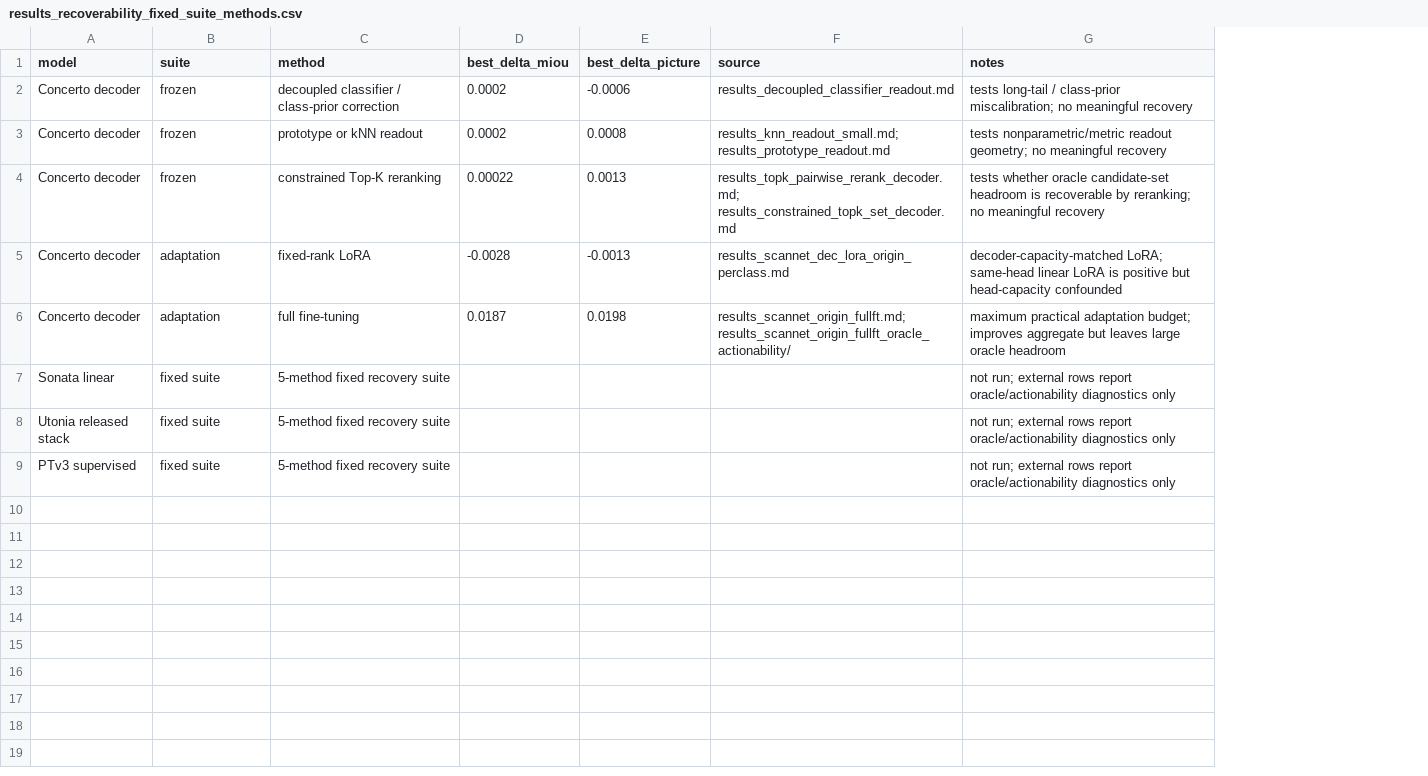
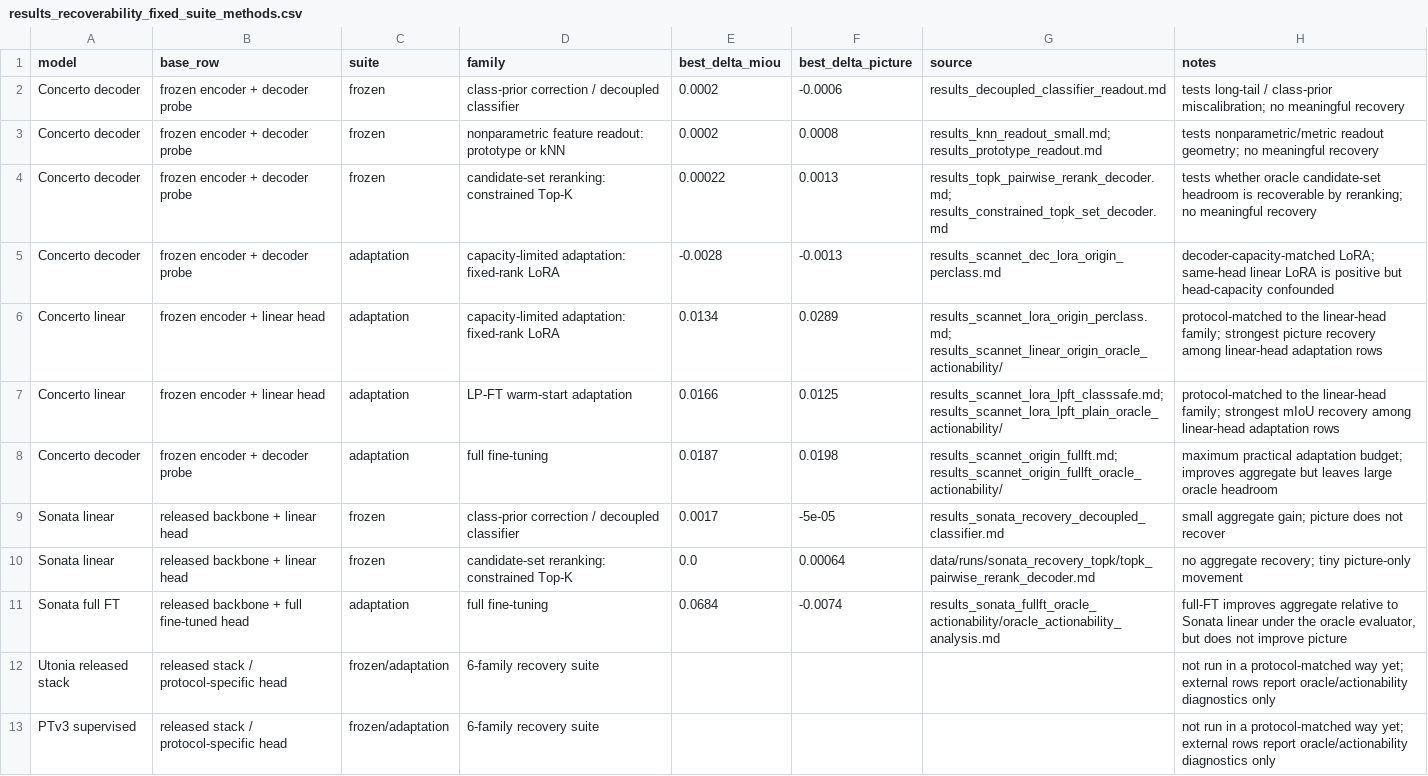
Before and after one commit to KohsukeIde/concerto-shortcut-mvp, a CSV file: tools/concerto_projection_shortcut/results_recoverability_fixed_suite_methods.csv, drawn as a sheet; removed rows and columns are numbered as before the commit, all else as after; the diff names each change by its address in the sheet, - before the commit and + after, or states it on an @@ line.

Commit message:
Refine Recoverability Analysis and Update Summary Tables
- Enhanced the `build_recoverability_table()` function to include a six-family recovery suite, improving clarity on model performance metrics.
- Updated `CURRENT_STATUS.md` to reflect the latest findings, including detailed interpretations of the new recovery families and their implications.
- Revised CSV and Markdown files to document family-level recovery results, ensuring consistency with the updated analysis framework.
- Added new results files for Sonata's decoupled classifier recovery, contributing to a comprehensive overview of model capabilities.
- Improved visualizations in PDF format to better present binding profile results and recovery metrics.

```diff
--- a/tools/concerto_projection_shortcut/results_recoverability_fixed_suite_methods.csv
+++ b/tools/concerto_projection_shortcut/results_recoverability_fixed_suite_methods.csv
+column B (base_row), rows 2-5: all frozen encoder + decoder probe; row 8: frozen encoder + decoder probe; rows 12-13: released stack / protocol-specific head | released stack / protocol-specific head
-column C (method), rows 2-6: decoupled classifier / class-prior correction | prototype or kNN readout | constrained Top-K reranking | fixed-rank LoRA | full fine-tuning; rows 8-9: 5-method fixed recovery suite | 5-method fixed recovery suite
+column D (family), rows 2-5: class-prior correction / decoupled classifier | nonparametric feature readout: prototype or kNN | candidate-set reranking: constrained Top-K | capacity-limited adaptation: fixed-rank LoRA; row 8: full fine-tuning; rows 12-13: 6-family recovery suite | 6-family recovery suite
+row 6: Concerto linear | frozen encoder + linear head | adaptation | capacity-limited adaptation: fixed-rank LoRA | 0.0134 | 0.0289 | results_scannet_lora_origin_perclass.md; results_scannet_linear_origin_oracle_actionability/ | protocol-matched to the linear-head family; strongest picture recovery among linear-head adaptation rows
+row 7: Concerto linear | frozen encoder + linear head | adaptation | LP-FT warm-start adaptation | 0.0166 | 0.0125 | results_scannet_lora_lpft_classsafe.md; results_scannet_lora_lpft_plain_oracle_actionability/ | protocol-matched to the linear-head family; strongest mIoU recovery among linear-head adaptation rows
-row 7: Sonata linear | fixed suite | 5-method fixed recovery suite |  |  |  | not run; external rows report oracle/actionability diagnostics only
+row 9: Sonata linear | released backbone + linear head | frozen | class-prior correction / decoupled classifier | 0.0017 | -5e-05 | results_sonata_recovery_decoupled_classifier.md | small aggregate gain; picture does not recover
+row 10: Sonata linear | released backbone + linear head | frozen | candidate-set reranking: constrained Top-K | 0.0 | 0.00064 | data/runs/sonata_recovery_topk/topk_pairwise_rerank_decoder.md | no aggregate recovery; tiny picture-only movement
+row 11: Sonata full FT | released backbone + full fine-tuned head | adaptation | full fine-tuning | 0.0684 | -0.0074 | results_sonata_fullft_oracle_actionability/oracle_actionability_analysis.md | full-FT improves aggregate relative to Sonata linear under the oracle evaluator, but does not improve picture
-C12:C13 (suite): fixed suite
+C12:C13 (suite): frozen/adaptation
-H12:H13 (notes): not run; external rows…
+H12:H13 (notes): not run in a protocol-matched way yet; external rows…
```
Also changed, not shown: tools/concerto_projection_shortcut/results_recoverability_rrec_max.csv, 24 other files.
